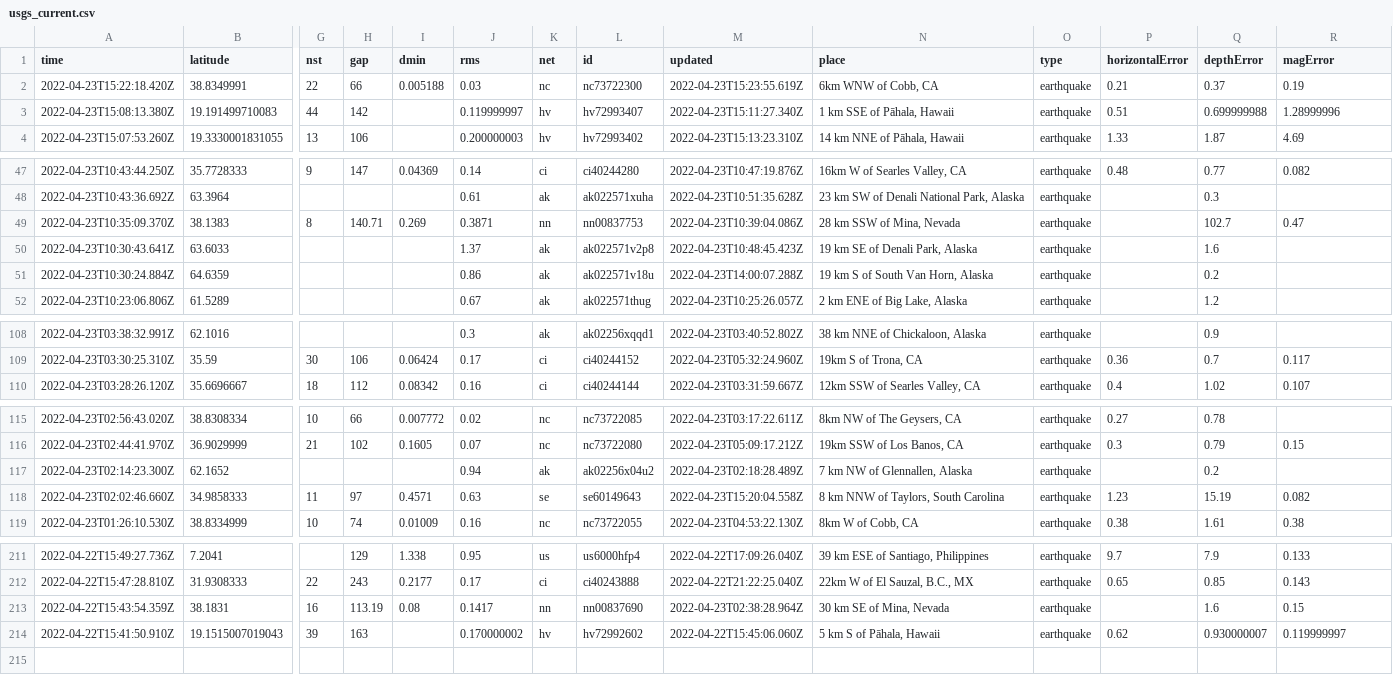
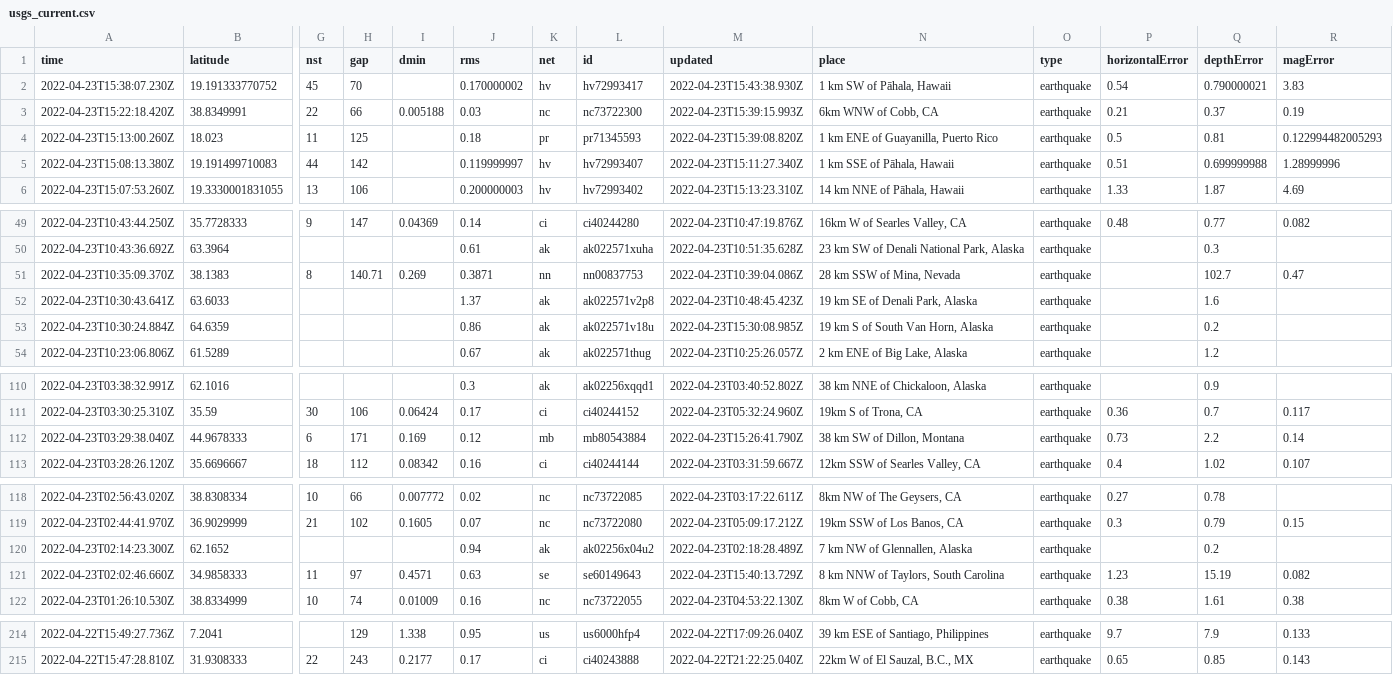
Before and after one commit to LauriNuoska/NICARharjoitus, a CSV file: usgs_current.csv, drawn as a sheet; only a part is shown, gaps mark what is left out; removed rows and columns are numbered as before the commit, all else as after; rows hold the shown columns only; the diff names each change by its address in the sheet, - before the commit and + after, or states it on an @@ line.

```diff
--- a/usgs_current.csv
+++ b/usgs_current.csv
+row 2: 2022-04-23T15:38:07.230Z | 19.191333770752 | 45 | 70 |  | 0.170000002 | hv | hv72993417 | 2022-04-23T15:43:38.930Z | 1 km SW of Pāhala, Hawaii | earthquake | 0.54 | 0.790000021 | 3.83
-M3 (updated): 2022-04-23T15:23:55.619Z
+M3 (updated): 2022-04-23T15:39:15.993Z
+row 4: 2022-04-23T15:13:00.260Z | 18.023 | 11 | 125 |  | 0.18 | pr | pr71345593 | 2022-04-23T15:39:08.820Z | 1 km ENE of Guayanilla, Puerto Rico | earthquake | 0.5 | 0.81 | 0.122994482005293
-M53 (updated): 2022-04-23T14:00:07.288Z
+M53 (updated): 2022-04-23T15:30:08.985Z
+row 112: 2022-04-23T03:29:38.040Z | 44.9678333 | 6 | 171 | 0.169 | 0.12 | mb | mb80543884 | 2022-04-23T15:26:41.790Z | 38 km SW of Dillon, Montana | earthquake | 0.73 | 2.2 | 0.14
-M121 (updated): 2022-04-23T15:20:04.558Z
+M121 (updated): 2022-04-23T15:40:13.729Z
-row 213: 2022-04-22T15:43:54.359Z | 38.1831 | 16 | 113.19 | 0.08 | 0.1417 | nn | nn00837690 | 2022-04-23T02:38:28.964Z | 30 km SE of Mina, Nevada | earthquake |  | 1.6 | 0.15
-row 214: 2022-04-22T15:41:50.910Z | 19.1515007019043 | 39 | 163 |  | 0.170000002 | hv | hv72992602 | 2022-04-22T15:45:06.060Z | 5 km S of Pāhala, Hawaii | earthquake | 0.62 | 0.930000007 | 0.119999997
```
Also changed, not shown: 1 other file.
